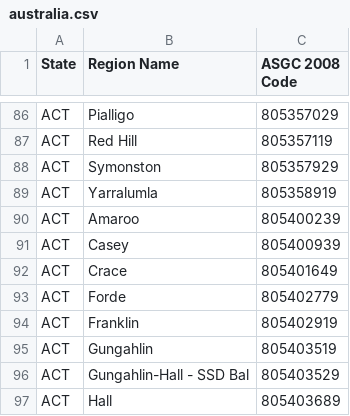
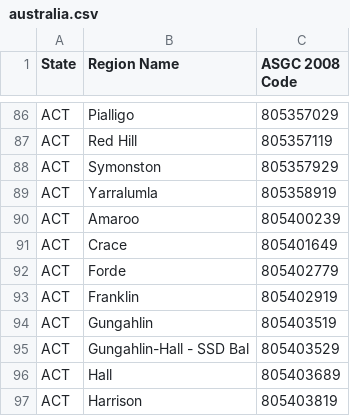
Before and after one commit to boombust/abs-stat-crawler, a CSV file: maps/australia.csv, drawn as a sheet; only a part is shown, gaps mark what is left out; the shorter side is filled out with more unchanged rows.

```diff
--- a/maps/australia.csv
+++ b/maps/australia.csv
@@ -90,3 +90,2 @@
 "ACT","Amaroo",805400239
-"ACT","Casey",805400939
 "ACT","Crace",805401649
```
Also changed, not shown: maps/ACT.csv.
